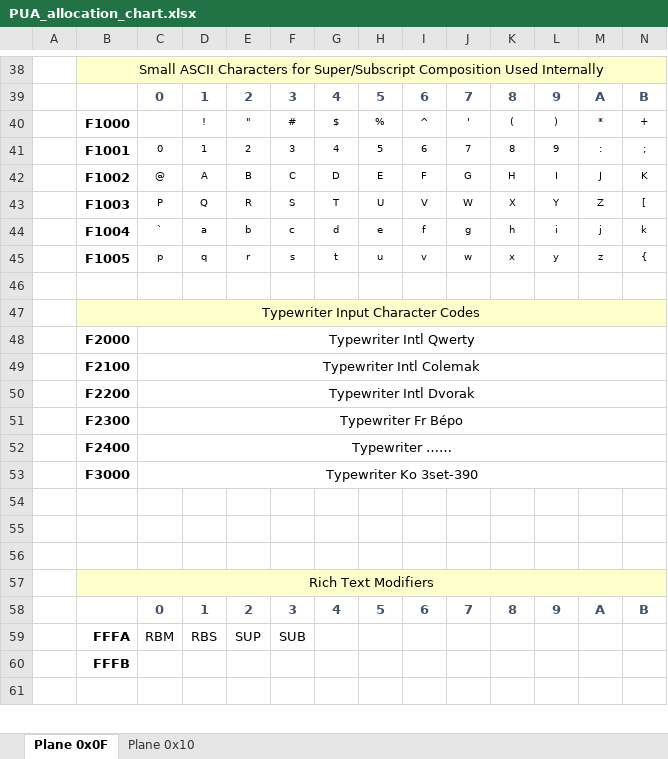
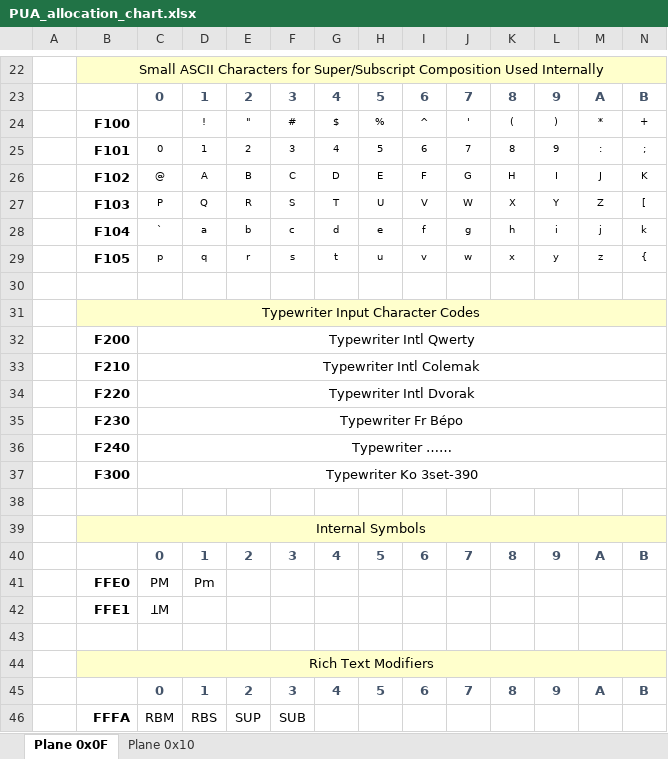
Before and after one commit to curioustorvald/Terrarum-sans-bitmap, an Excel workbook: PUA_allocation_chart.xlsx, sheet Plane 0x0F, drawn as a sheet; only a part is shown, gaps mark what is left out; the shorter side is filled out with more unchanged rows; values as stored, in another font and other column widths than the file's, no borders; addresses are those after the commit; rows hold the shown columns only; the diff covers the shown part only; the diff names each change by its address in the sheet, - before the commit and + after, or states it on an @@ line.

```diff
--- a/PUA_allocation_chart.xlsx (sheet Plane 0x0F)
+++ b/PUA_allocation_chart.xlsx (sheet Plane 0x0F)
-B24: F1000
+B24: F100
-B25: F1001
+B25: F101
-B26: F1002
+B26: F102
-B27: F1003
+B27: F103
-B28: F1004
+B28: F104
-B29: F1005
+B29: F105
-B32: F2000
+B32: F200
-B33: F2100
+B33: F210
-B34: F2200
+B34: F220
-B35: F2300
+B35: F230
-B36: F2400
+B36: F240
-B37: F3000
+B37: F300
-B39: (empty)
+B39: Internal Symbols
-B39:N39 fill: none
+B39:N39 fill: #FFFFCC
+B39:R39 merged
+row 40:  |  | 0 | 1 | 2 | 3 | 4 | 5 | 6 | 7 | 8 | 9 | A | B
+row 41:  | FFE0 | PM | Pm
+row 42:  | FFE1 | ꞱM
```
Also changed, not shown: 16 removed rows, 16 edited cells and cell formats elsewhere in this sheet, 6 other files.
